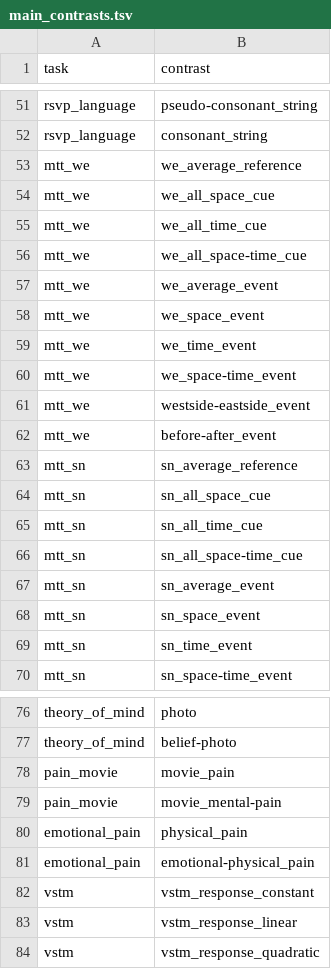
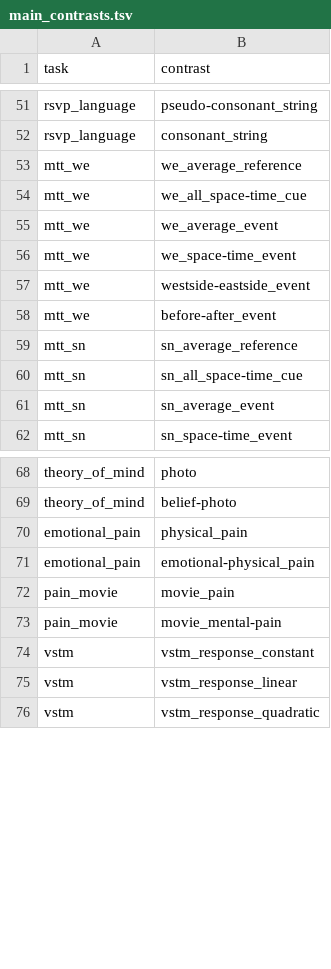
Before and after one commit to individual-brain-charting/public_analysis_code, a TSV file: ibc_data/main_contrasts.tsv, drawn as a sheet; only a part is shown, gaps mark what is left out.

```diff
--- a/ibc_data/main_contrasts.tsv
+++ b/ibc_data/main_contrasts.tsv
@@ -53,8 +53,4 @@ rsvp_language	consonant_string
 mtt_we	we_average_reference
-mtt_we	we_all_space_cue
-mtt_we	we_all_time_cue
 mtt_we	we_all_space-time_cue
 mtt_we	we_average_event
-mtt_we	we_space_event
-mtt_we	we_time_event
 mtt_we	we_space-time_event
@@ -63,8 +59,4 @@ mtt_we	before-after_event
 mtt_sn	sn_average_reference
-mtt_sn	sn_all_space_cue
-mtt_sn	sn_all_time_cue
 mtt_sn	sn_all_space-time_cue
 mtt_sn	sn_average_event
-mtt_sn	sn_space_event
-mtt_sn	sn_time_event
 mtt_sn	sn_space-time_event
@@ -77,6 +69,6 @@ theory_of_mind	photo
 theory_of_mind	belief-photo
+emotional_pain	physical_pain
+emotional_pain	emotional-physical_pain
 pain_movie	movie_pain
 pain_movie	movie_mental-pain
-emotional_pain	physical_pain
-emotional_pain	emotional-physical_pain
 vstm	vstm_response_constant
```
Also changed, not shown: ibc_data/conditions.tsv.
